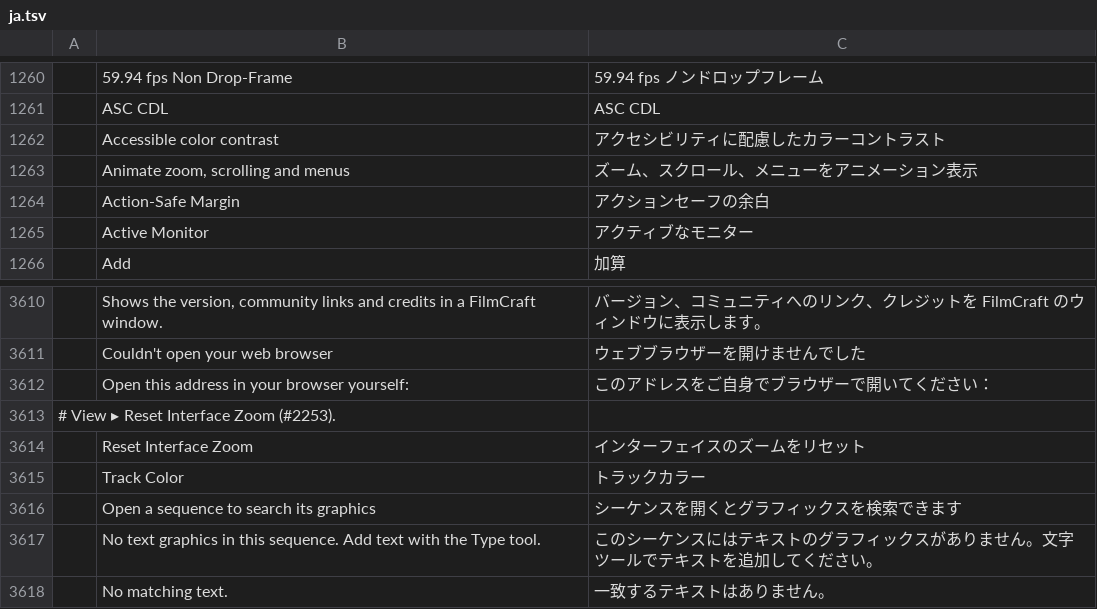
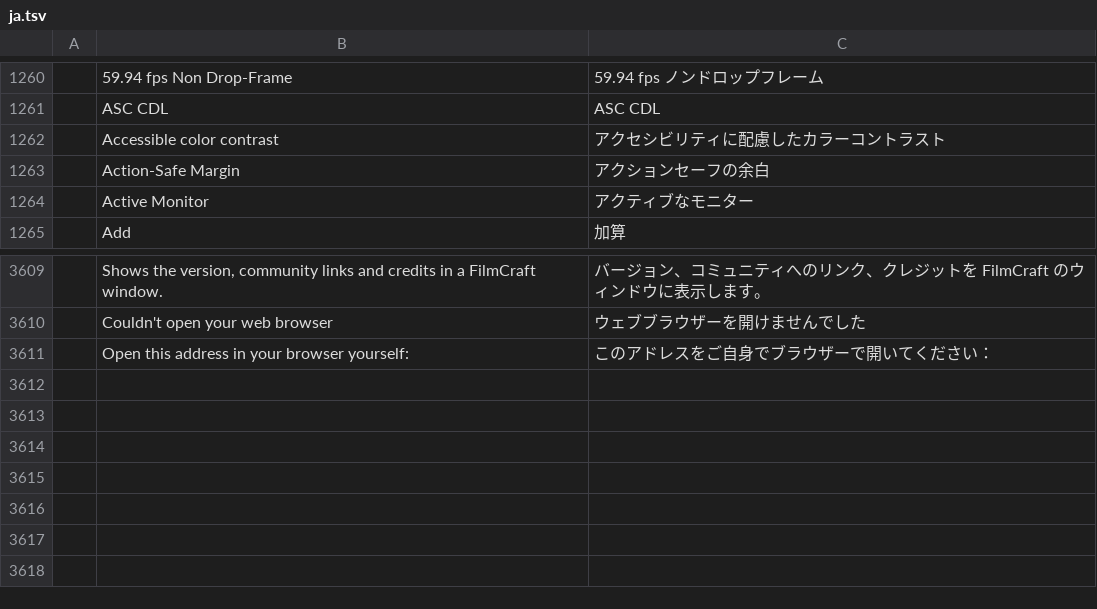
Before and after one commit to FredApps/filmcraft, a TSV file: crates/ui-egui/src/i18n/ja.tsv, drawn as a sheet; only a part is shown, gaps mark what is left out.

```diff
--- a/crates/ui-egui/src/i18n/ja.tsv
+++ b/crates/ui-egui/src/i18n/ja.tsv
@@ -1262,3 +1262,2 @@
 	Accessible color contrast	アクセシビリティに配慮したカラーコントラスト
-	Animate zoom, scrolling and menus	ズーム、スクロール、メニューをアニメーション表示
 	Action-Safe Margin	アクションセーフの余白
@@ -3612,7 +3611 @@
 	Open this address in your browser yourself:	このアドレスをご自身でブラウザーで開いてください：
-# View ▸ Reset Interface Zoom (#2253).
-	Reset Interface Zoom	インターフェイスのズームをリセット
-	Track Color	トラックカラー
-	Open a sequence to search its graphics	シーケンスを開くとグラフィックスを検索できます
-	No text graphics in this sequence. Add text with the Type tool.	このシーケンスにはテキストのグラフィックスがありません。文字ツールでテキストを追加してください。
-	No matching text.	一致するテキストはありません。
```
Also changed, not shown: crates/ui-egui/src/i18n/es.tsv, crates/ui-egui/src/i18n/fr.tsv, 57 other files.
